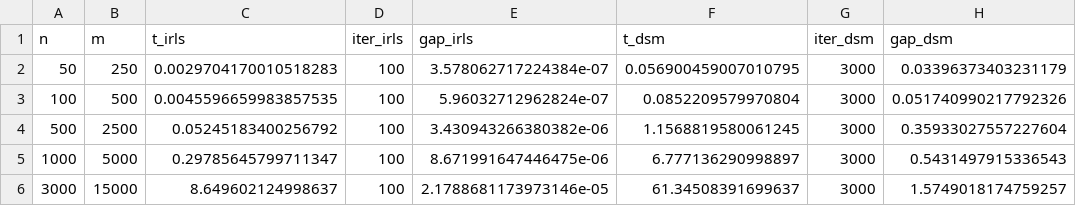
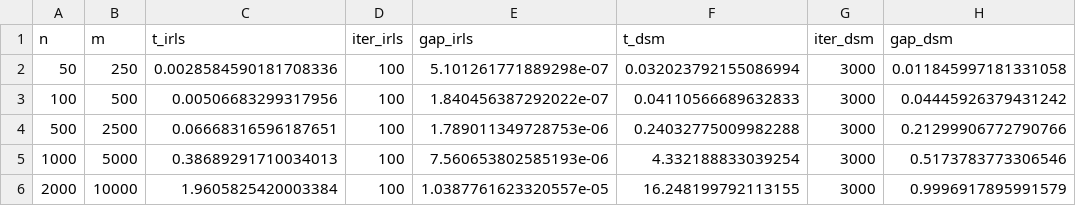
Before and after one commit to gabriele-marsili/cm_project, a CSV file: progetto/code/results/tables/scalability.csv, drawn as a sheet.

```diff
--- a/progetto/code/results/tables/scalability.csv
+++ b/progetto/code/results/tables/scalability.csv
@@ -1,6 +1,6 @@
 n,m,t_irls,iter_irls,gap_irls,t_dsm,iter_dsm,gap_dsm
-50,250,0.0029704170010518283,100,3.578062717224384e-07,0.056900459007010795,3000,0.03396373403231179
-100,500,0.0045596659983857535,100,5.96032712962824e-07,0.0852209579970804,3000,0.051740990217792326
-500,2500,0.05245183400256792,100,3.430943266380382e-06,1.1568819580061245,3000,0.35933027557227604
-1000,5000,0.29785645799711347,100,8.671991647446475e-06,6.777136290998897,3000,0.5431497915336543
-3000,15000,8.649602124998637,100,2.1788681173973146e-05,61.34508391699637,3000,1.5749018174759257
+50,250,0.0028584590181708336,100,5.101261771889298e-07,0.032023792155086994,3000,0.011845997181331058
+100,500,0.00506683299317956,100,1.840456387292022e-07,0.04110566689632833,3000,0.04445926379431242
+500,2500,0.06668316596187651,100,1.789011349728753e-06,0.24032775009982288,3000,0.21299906772790766
+1000,5000,0.38689291710034013,100,7.560653802585193e-06,4.332188833039254,3000,0.5173783773306546
+2000,10000,1.9605825420003384,100,1.0387761623320557e-05,16.248199792113155,3000,0.9996917895991579
```
Also changed, not shown: 13 other files.
